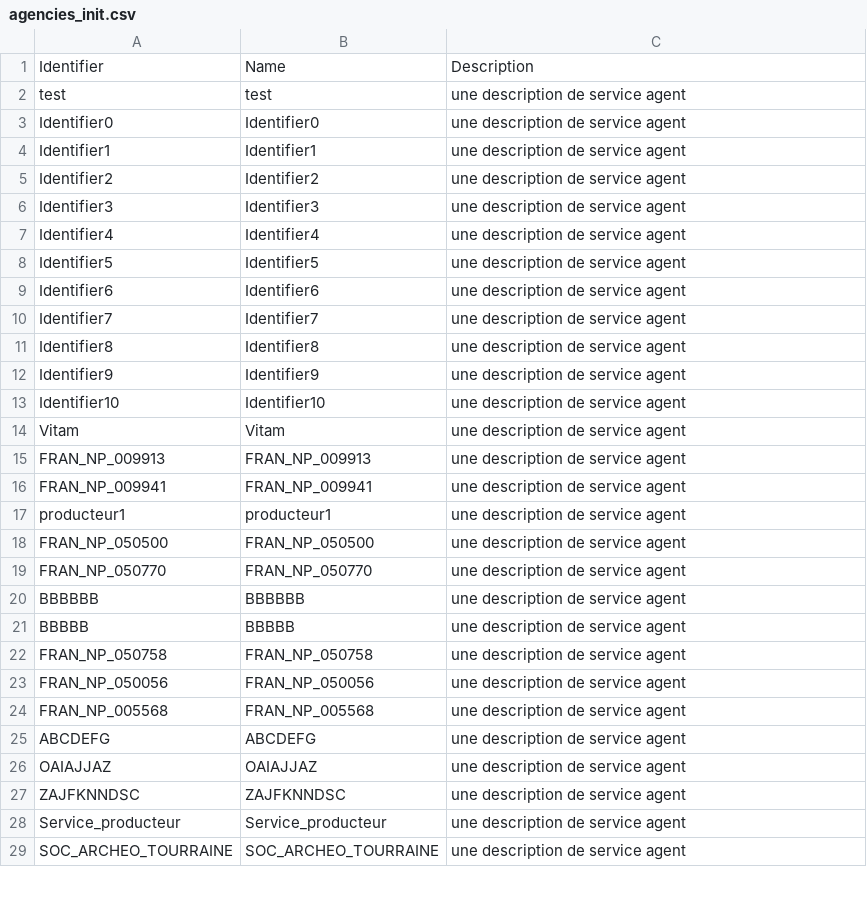
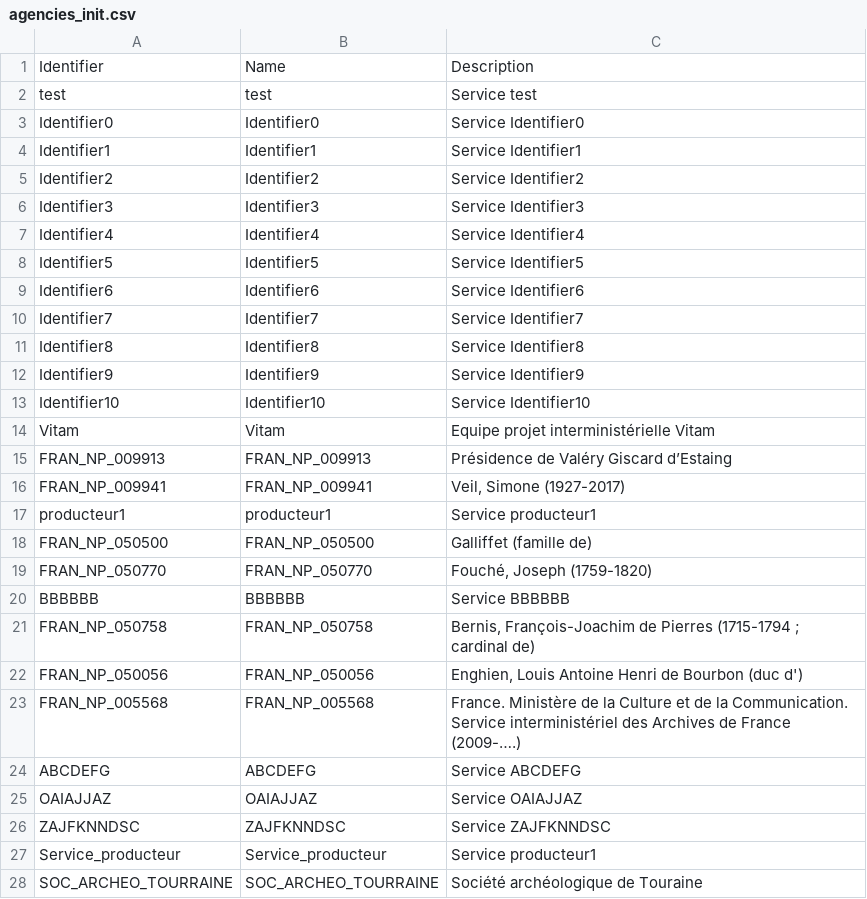
Before and after one commit to ProgrammeVitam/vitam-itests-OLD, a CSV file: data/agencies/agencies_init.csv, drawn as a sheet; only a part is shown; the diff covers the shown part only.

Commit message:
add descriptions

```diff
--- a/data/agencies/agencies_init.csv
+++ b/data/agencies/agencies_init.csv
@@ -1,29 +1,28 @@
 Identifier,Name,Description
-test,test,une description de service agent
-Identifier0,Identifier0,une description de service agent
-Identifier1,Identifier1,une description de service agent
-Identifier2,Identifier2,une description de service agent
-Identifier3,Identifier3,une description de service agent
-Identifier4,Identifier4,une description de service agent
-Identifier5,Identifier5,une description de service agent
-Identifier6,Identifier6,une description de service agent
-Identifier7,Identifier7,une description de service agent
-Identifier8,Identifier8,une description de service agent
-Identifier9,Identifier9,une description de service agent
-Identifier10,Identifier10,une description de service agent
-Vitam,Vitam,une description de service agent
-FRAN_NP_009913,FRAN_NP_009913,une description de service agent
-FRAN_NP_009941,FRAN_NP_009941,une description de service agent
-producteur1,producteur1,une description de service agent
-FRAN_NP_050500,FRAN_NP_050500,une description de service agent
-FRAN_NP_050770,FRAN_NP_050770,une description de service agent
-BBBBBB,BBBBBB,une description de service agent
-BBBBB,BBBBB,une description de service agent
-FRAN_NP_050758,FRAN_NP_050758,une description de service agent
-FRAN_NP_050056,FRAN_NP_050056,une description de service agent
-FRAN_NP_005568,FRAN_NP_005568,une description de service agent
-ABCDEFG,ABCDEFG,une description de service agent
-OAIAJJAZ,OAIAJJAZ,une description de service agent
-ZAJFKNNDSC,ZAJFKNNDSC,une description de service agent
-Service_producteur,Service_producteur,une description de service agent
-SOC_ARCHEO_TOURRAINE,SOC_ARCHEO_TOURRAINE,une description de service agent
+test,test,Service test
+Identifier0,Identifier0,Service Identifier0
+Identifier1,Identifier1,Service Identifier1
+Identifier2,Identifier2,Service Identifier2
+Identifier3,Identifier3,Service Identifier3
+Identifier4,Identifier4,Service Identifier4
+Identifier5,Identifier5,Service Identifier5
+Identifier6,Identifier6,Service Identifier6
+Identifier7,Identifier7,Service Identifier7
+Identifier8,Identifier8,Service Identifier8
+Identifier9,Identifier9,Service Identifier9
+Identifier10,Identifier10,Service Identifier10
+Vitam,Vitam,Equipe projet interministérielle Vitam
+FRAN_NP_009913,FRAN_NP_009913,Présidence de Valéry Giscard d’Estaing
+FRAN_NP_009941,FRAN_NP_009941,"Veil, Simone (1927-2017) "
+producteur1,producteur1,Service producteur1
+FRAN_NP_050500,FRAN_NP_050500,Galliffet (famille de)
+FRAN_NP_050770,FRAN_NP_050770,"Fouché, Joseph (1759-1820) "
+BBBBBB,BBBBBB,Service BBBBBB
+FRAN_NP_050758,FRAN_NP_050758,"Bernis, François-Joachim de Pierres (1715-1794 ; cardinal de) "
+FRAN_NP_050056,FRAN_NP_050056,"Enghien, Louis Antoine Henri de Bourbon (duc d') "
+FRAN_NP_005568,FRAN_NP_005568,France. Ministère de la Culture et de la Communication. Service interministériel des Archives de France (2009-….)
+ABCDEFG,ABCDEFG,Service ABCDEFG
+OAIAJJAZ,OAIAJJAZ,Service OAIAJJAZ
+ZAJFKNNDSC,ZAJFKNNDSC,Service ZAJFKNNDSC
+Service_producteur,Service_producteur,Service producteur1
+SOC_ARCHEO_TOURRAINE,SOC_ARCHEO_TOURRAINE,Société archéologique de Touraine
```
Also changed, not shown: 40 edited cells elsewhere in this file.
